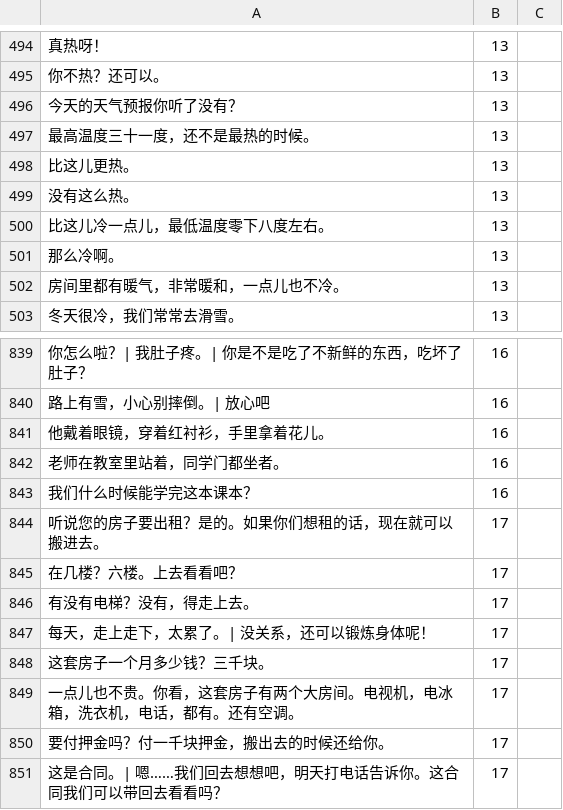
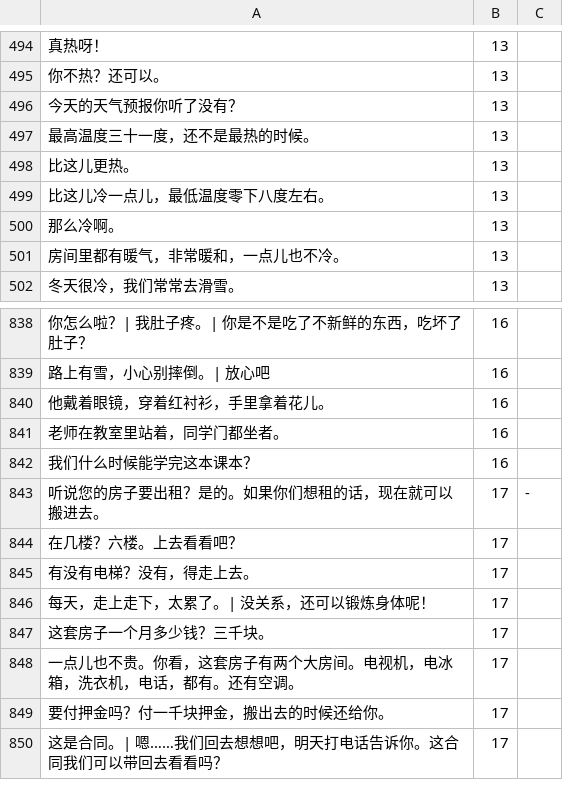
Before and after one commit to jdwebdev/chinois, a TSV file: tsv/NZH - 当代中文 例子.tsv, drawn as a sheet; only a part is shown, gaps mark what is left out; the diff covers the shown part only.

```diff
--- a/tsv/NZH - 当代中文 例子.tsv
+++ b/tsv/NZH - 当代中文 例子.tsv
@@ -498,3 +498,2 @@
 比这儿更热。	13	
-没有这么热。	13	
 比这儿冷一点儿，最低温度零下八度左右。	13	
@@ -843,3 +842,3 @@
 我们什么时候能学完这本课本？	16	
-听说您的房子要出租？是的。如果你们想租的话，现在就可以搬进去。	17	
+听说您的房子要出租？是的。如果你们想租的话，现在就可以搬进去。	17	-
 在几楼？六楼。上去看看吧？	17	
```
Also changed, not shown: 97 added rows elsewhere in this file.
